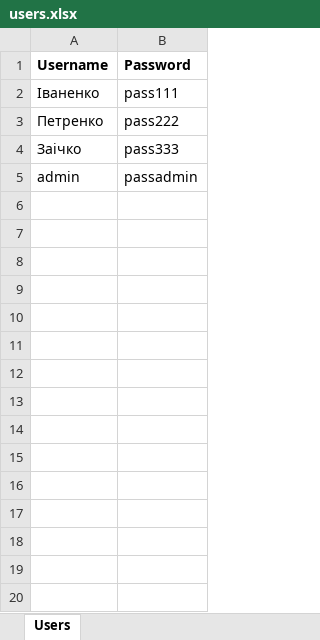
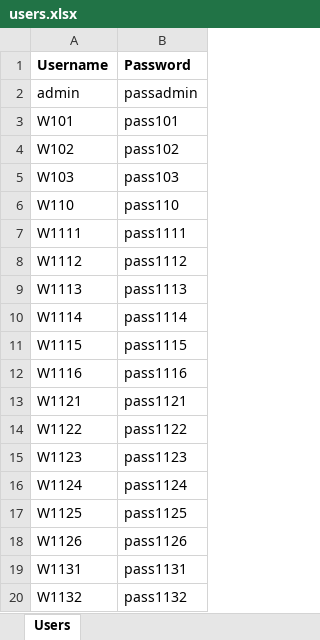
Before and after one commit to alphacentertest/alphatesting, an Excel workbook: users.xlsx, sheet Users, drawn as a sheet; only a part is shown; values as stored, in another font and other column widths than the file's, no borders; removed rows and columns are numbered as before the commit, all else as after; the diff covers the shown part only; the diff names each change by its address in the sheet, - before the commit and + after, or states it on an @@ line.

```diff
--- a/users.xlsx (sheet Users)
+++ b/users.xlsx (sheet Users)
-row 2: Іваненко | pass111
-row 3: Петренко | pass222
-row 4: Заічко | pass333
+row 3: W101 | pass101
+row 4: W102 | pass102
+row 5: W103 | pass103
+row 6: W110 | pass110
+row 7: W1111 | pass1111
+row 8: W1112 | pass1112
+row 9: W1113 | pass1113
+row 10: W1114 | pass1114
+row 11: W1115 | pass1115
+row 12: W1116 | pass1116
+row 13: W1121 | pass1121
+row 14: W1122 | pass1122
+row 15: W1123 | pass1123
+row 16: W1124 | pass1124
+row 17: W1125 | pass1125
+row 18: W1126 | pass1126
+row 19: W1131 | pass1131
+row 20: W1132 | pass1132
```
Also changed, not shown: 23 added rows elsewhere in this sheet, 2 other files.
